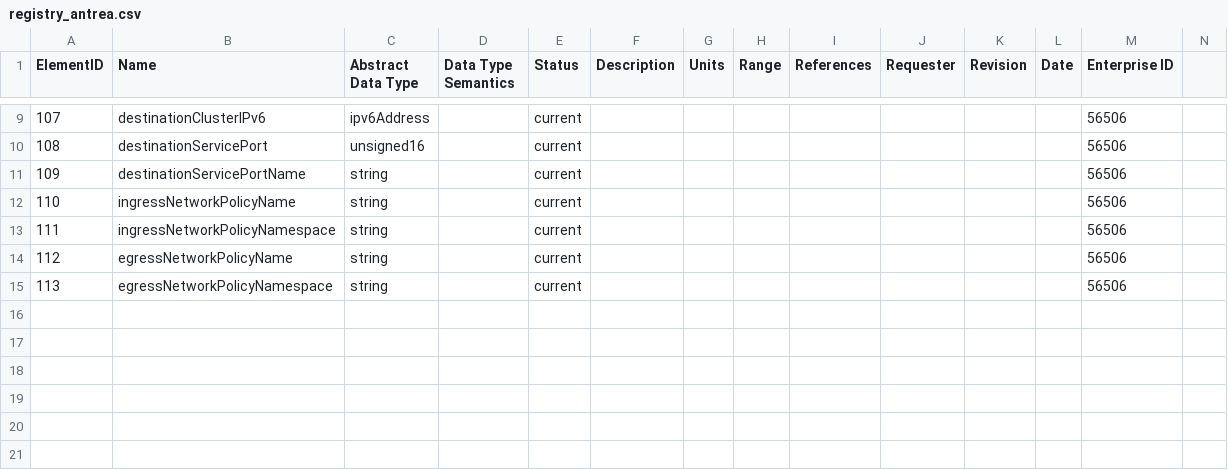
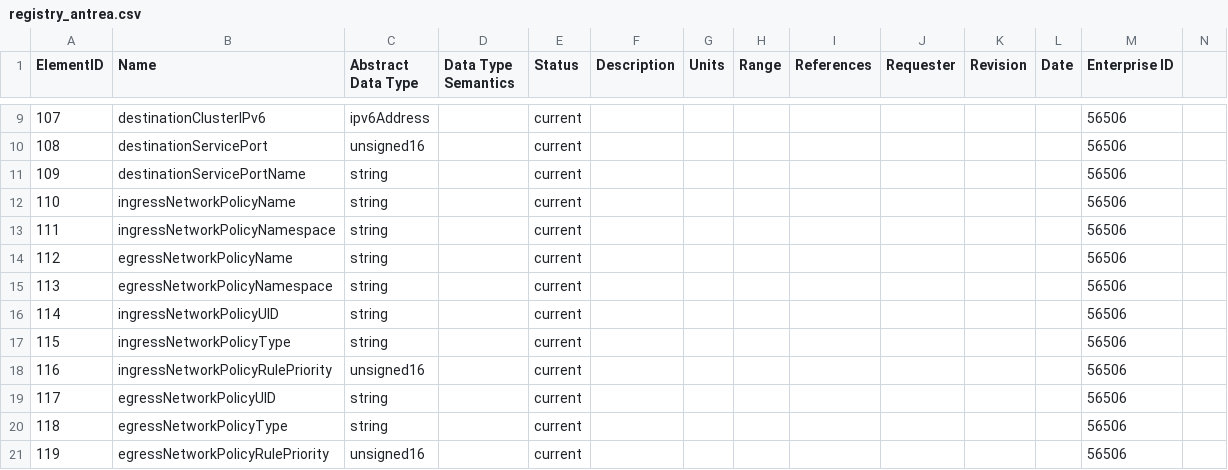
Before and after one commit to vmware/go-ipfix, a CSV file: pkg/registry/registry_antrea.csv, drawn as a sheet; only a part is shown, gaps mark what is left out.

Commit message:
Add new fields to Antrea IPFIX registry and related workflow
In addition to new fields, add workflow to check if loaded registries are
up-to-date or not by running pkg/registry/build_registry/build_registry.go.

```diff
--- a/pkg/registry/registry_antrea.csv
+++ b/pkg/registry/registry_antrea.csv
@@ -15 +15,7 @@ ElementID,Name,Abstract Data Type,Data Type Semantics,Status,Description,Units,R
 113,egressNetworkPolicyNamespace,string,,current,,,,,,,,56506,
+114,ingressNetworkPolicyUID,string,,current,,,,,,,,56506,
+115,ingressNetworkPolicyType,string,,current,,,,,,,,56506,
+116,ingressNetworkPolicyRulePriority,unsigned16,,current,,,,,,,,56506,
+117,egressNetworkPolicyUID,string,,current,,,,,,,,56506,
+118,egressNetworkPolicyType,string,,current,,,,,,,,56506,
+119,egressNetworkPolicyRulePriority,unsigned16,,current,,,,,,,,56506,
```
Also changed, not shown: 3 other files.
